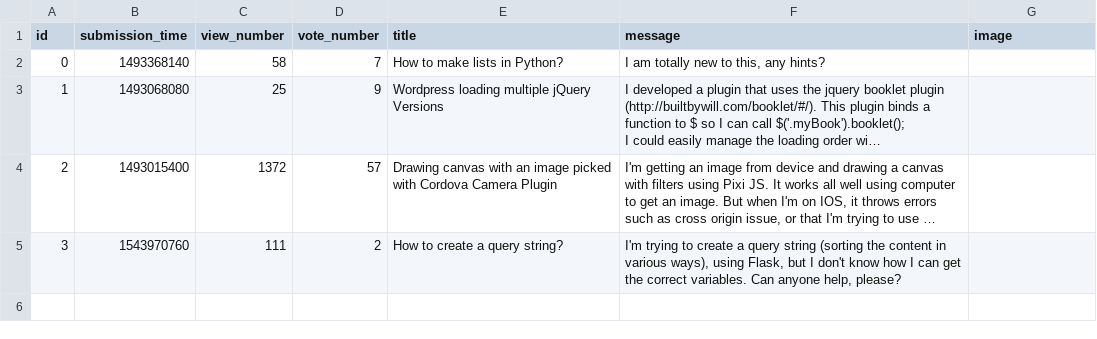
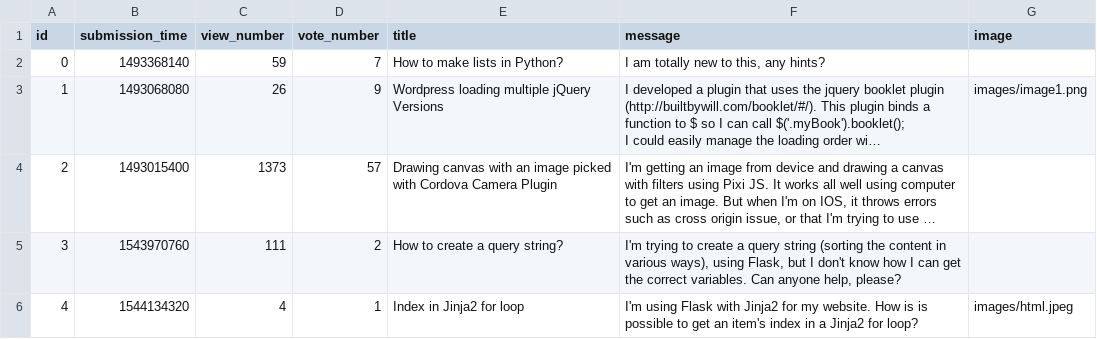
Before and after one commit to ZsuzsaBenko/ask-mate-python, a CSV file: sample_data/question.csv, drawn as a sheet; long unchanged cells end in …; the diff names each change by its address in the sheet, - before the commit and + after, or states it on an @@ line.

```diff
--- a/sample_data/question.csv
+++ b/sample_data/question.csv
-C2 (view_number): 58
+C2 (view_number): 59
-C3 (view_number): 25
+C3 (view_number): 26
-G3 (image): (empty)
+G3 (image): images/image1.png
-C4 (view_number): 1372
+C4 (view_number): 1373
+row 6: 4 | 1544134320 | 4 | 1 | Index in Jinja2 for loop | I'm using Flask with Jinja2 for my website. How is is possible to get an item's index in a Jinja2 for loop? | images/html.jpeg
```
Also changed, not shown: sample_data/answer.csv, 2 other files.
